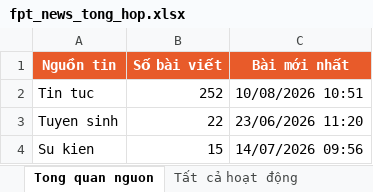
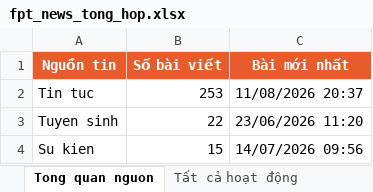
Before and after one commit to tienanh220102-boop/FacebookThing, an Excel workbook: Trang web FPT/fpt_news_tong_hop.xlsx, sheet Tong quan nguon, drawn as a sheet; values as stored, in another font and other column widths than the file's, no borders; the diff names each change by its address in the sheet, - before the commit and + after, or states it on an @@ line.

```diff
--- a/Trang web FPT/fpt_news_tong_hop.xlsx (sheet Tong quan nguon)
+++ b/Trang web FPT/fpt_news_tong_hop.xlsx (sheet Tong quan nguon)
-B2 (Số bài viết): 252
+B2 (Số bài viết): 253
-C2 (Bài mới nhất): 10/08/2026 10:51
+C2 (Bài mới nhất): 11/08/2026 20:37
```
Also changed, not shown: sheet 20 hoạt động mới nhất, sheet Tất cả hoạt động, 3 other files.
